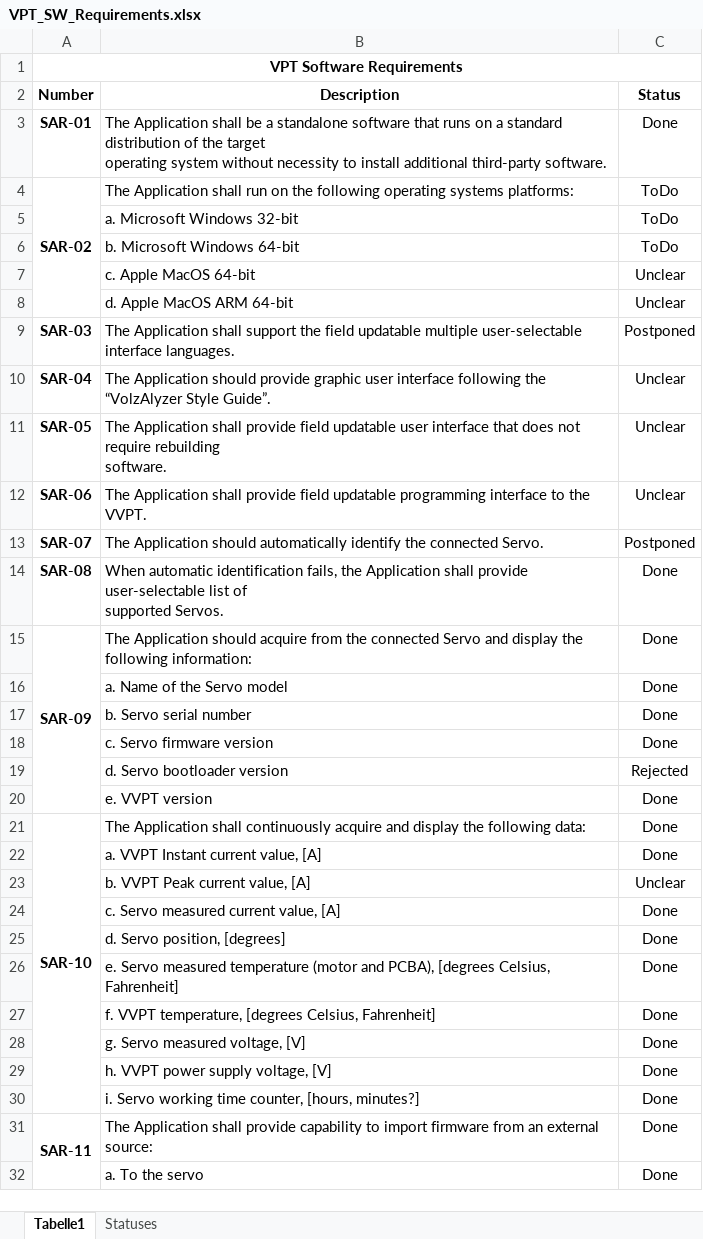
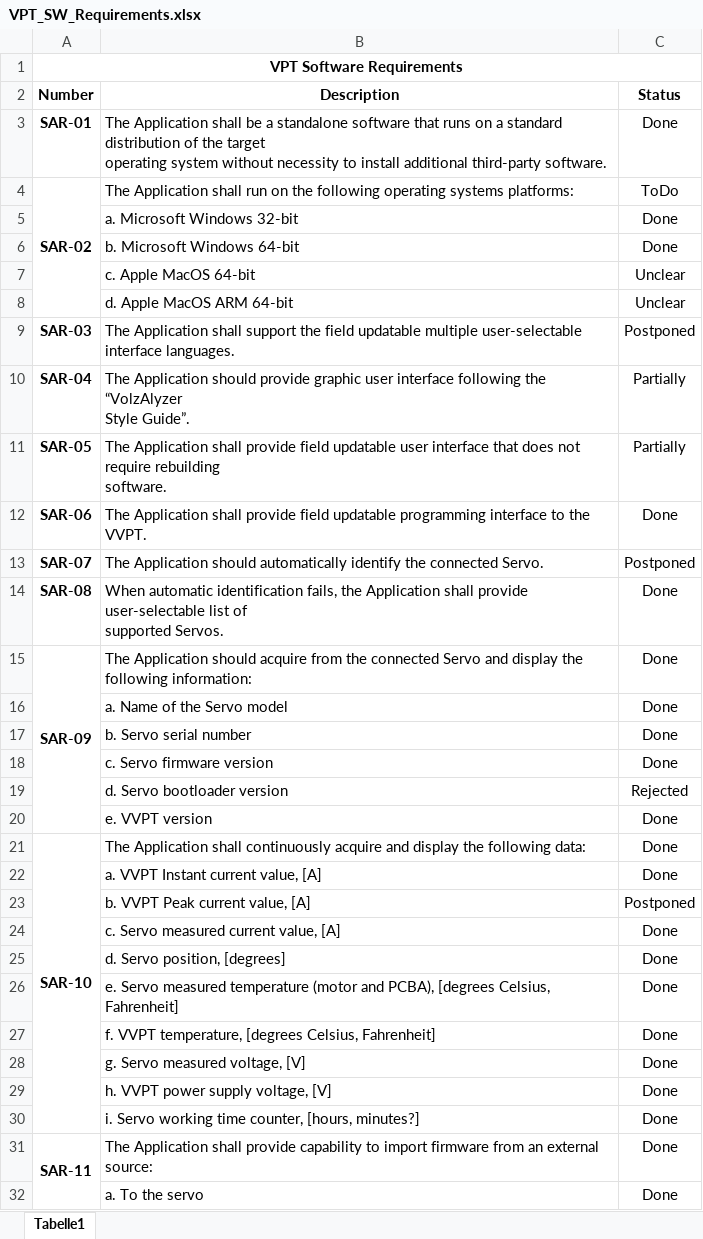
Before and after one commit to Polarisru/vpt_npm, an Excel workbook: doc/VPT_SW_Requirements.xlsx, sheet Tabelle1, drawn as a sheet; only a part is shown; values as stored, in another font and other column widths than the file's, no borders; conditional formats not drawn; ↵ is a line break in a cell; the diff covers the shown part only; the diff names each change by its address in the sheet, - before the commit and + after, or states it on an @@ line.

Commit message:
SW requirements updated

```diff
--- a/doc/VPT_SW_Requirements.xlsx (sheet Tabelle1)
+++ b/doc/VPT_SW_Requirements.xlsx (sheet Tabelle1)
-sheet tab: Statuses
-C5:C6 (Status): ToDo
+C5:C6 (Status): Done
-B9 (Description): …interface languages.
+B9 (Description): …interface languages.
-B10 (Description): …Style Guide”.
+B10 (Description): …Style Guide”.
-C10:C11 (Status): Unclear
+C10:C11 (Status): Partially
-C12 (Status): Unclear
+C12 (Status): Done
-B15 (Description): …following information:
+B15 (Description): …following information:
-C23 (Status): Unclear
+C23 (Status): Postponed
-B26 (Description): …Celsius, Fahrenheit]
+B26 (Description): …Celsius, ↵ Fahrenheit]
-B31 (Description): …external source:
+B31 (Description): …external ↵ source:
```
Also changed, not shown: 7 edited cells elsewhere in this sheet.
